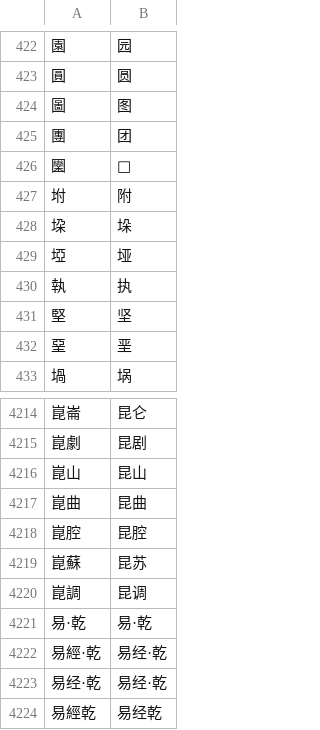
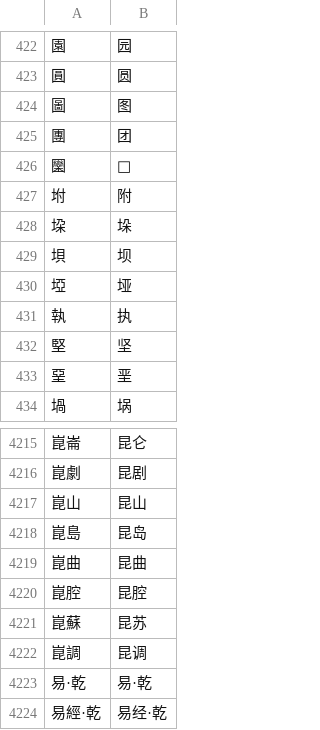
Before and after one commit to steelywing/PHP-Chinese, a CSV file: dict/chs.csv, drawn as a sheet; only a part is shown, gaps mark what is left out; the shorter side is filled out with more unchanged rows; the diff names each change by its address in the sheet, - before the commit and + after, or states it on an @@ line.

```diff
--- a/dict/chs.csv
+++ b/dict/chs.csv
+row 429: 垻 | 坝
+row 4218: 崑島 | 昆岛
```
Also changed, not shown: dict/cht.csv, dict/cn.csv, 4 other files.
